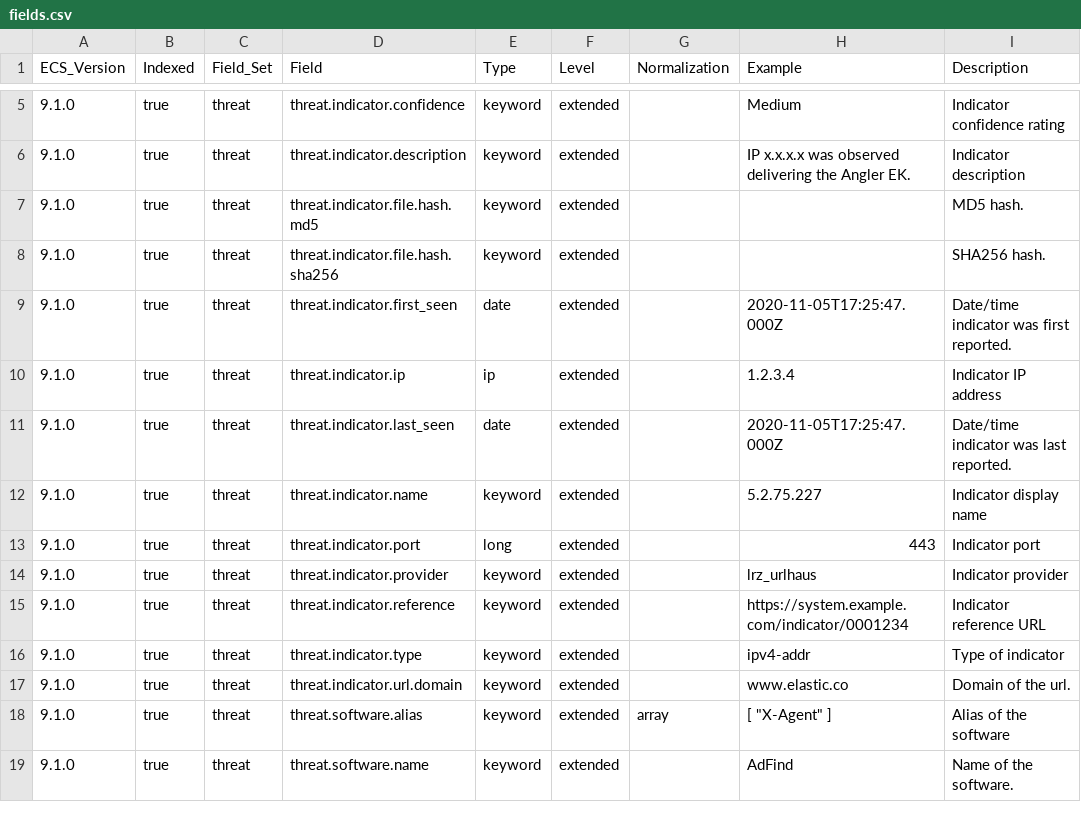
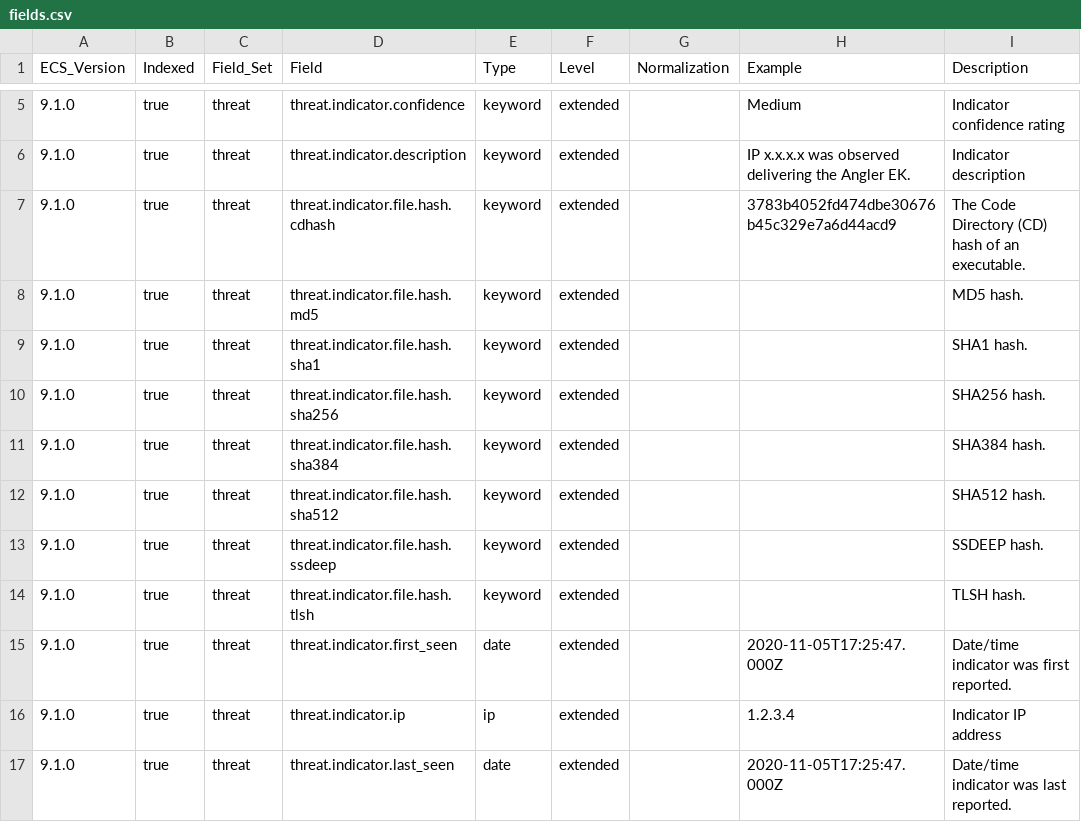
Before and after one commit to wazuh/wazuh-indexer-plugins, a CSV file: ecs/cti/ioc/docs/fields.csv, drawn as a sheet; only a part is shown, gaps mark what is left out; the shorter side is filled out with more unchanged rows.

```diff
--- a/ecs/cti/ioc/docs/fields.csv
+++ b/ecs/cti/ioc/docs/fields.csv
@@ -6,4 +6,10 @@ ECS_Version,Indexed,Field_Set,Field,Type,Level,Normalization,Example,Description
 9.1.0,true,threat,threat.indicator.description,keyword,extended,,IP x.x.x.x was observed delivering the Angler EK.,Indicator description
+9.1.0,true,threat,threat.indicator.file.hash.cdhash,keyword,extended,,3783b4052fd474dbe30676b45c329e7a6d44acd9,The Code Directory (CD) hash of an executable.
 9.1.0,true,threat,threat.indicator.file.hash.md5,keyword,extended,,,MD5 hash.
+9.1.0,true,threat,threat.indicator.file.hash.sha1,keyword,extended,,,SHA1 hash.
 9.1.0,true,threat,threat.indicator.file.hash.sha256,keyword,extended,,,SHA256 hash.
+9.1.0,true,threat,threat.indicator.file.hash.sha384,keyword,extended,,,SHA384 hash.
+9.1.0,true,threat,threat.indicator.file.hash.sha512,keyword,extended,,,SHA512 hash.
+9.1.0,true,threat,threat.indicator.file.hash.ssdeep,keyword,extended,,,SSDEEP hash.
+9.1.0,true,threat,threat.indicator.file.hash.tlsh,keyword,extended,,,TLSH hash.
 9.1.0,true,threat,threat.indicator.first_seen,date,extended,,2020-11-05T17:25:47.000Z,Date/time indicator was first reported.
```
Also changed, not shown: 1 other file.
